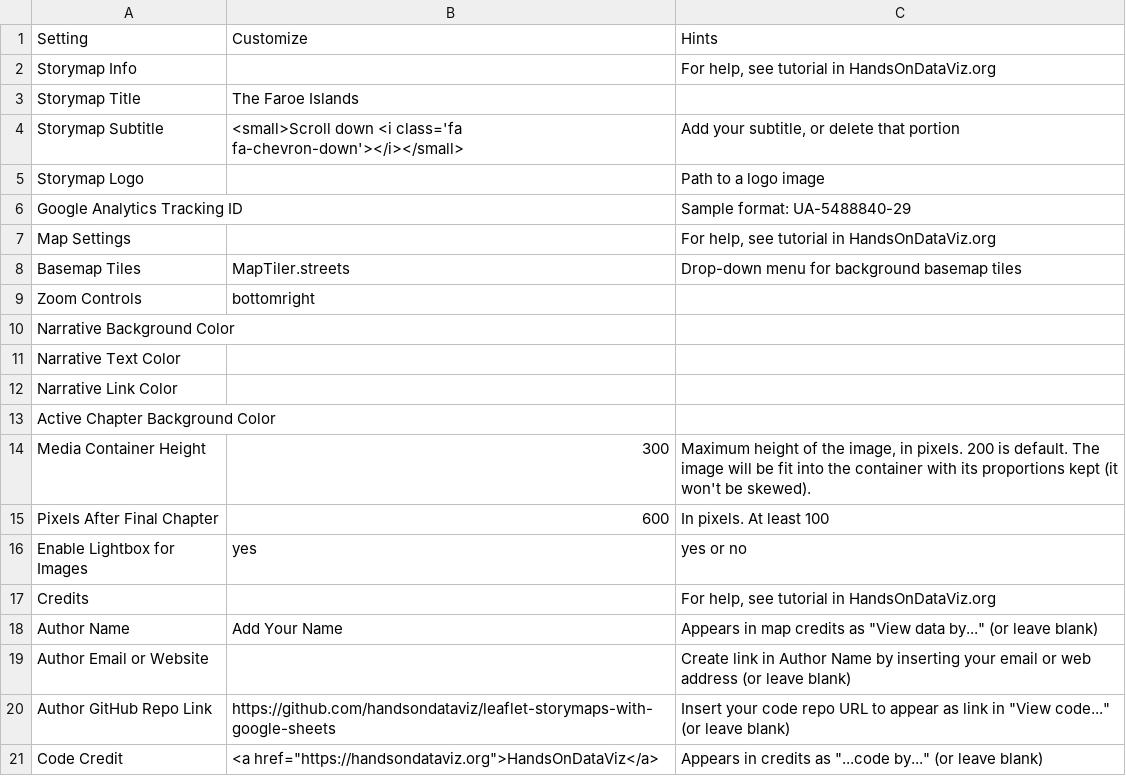
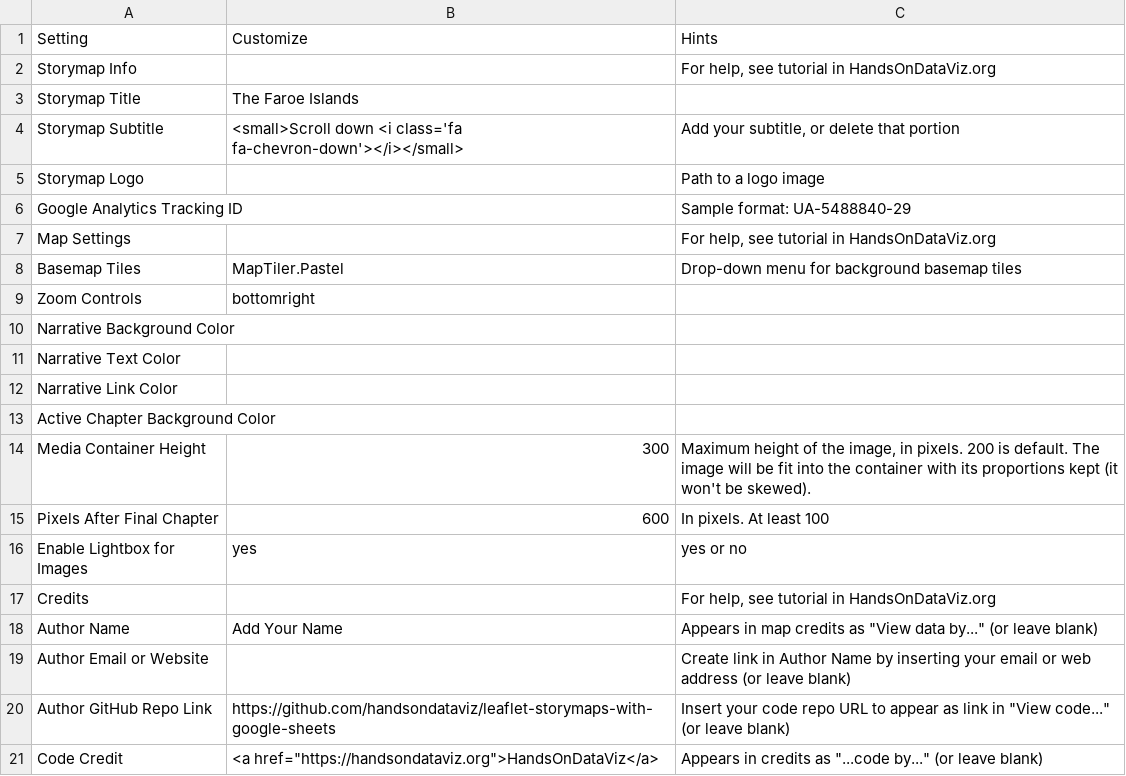
Before and after one commit to Dalbinator/Dalbinator.github.io, a CSV file: csv/Options.csv, drawn as a sheet.

Commit message:
Update Options.csv

```diff
--- a/csv/Options.csv
+++ b/csv/Options.csv
@@ -7,3 +7,3 @@ Google Analytics Tracking ID,,Sample format: UA-5488840-29
 Map Settings,,"For help, see tutorial in HandsOnDataViz.org"
-Basemap Tiles,MapTiler.streets,Drop-down menu for background basemap tiles
+Basemap Tiles,MapTiler.Pastel,Drop-down menu for background basemap tiles
 Zoom Controls,bottomright,
```
